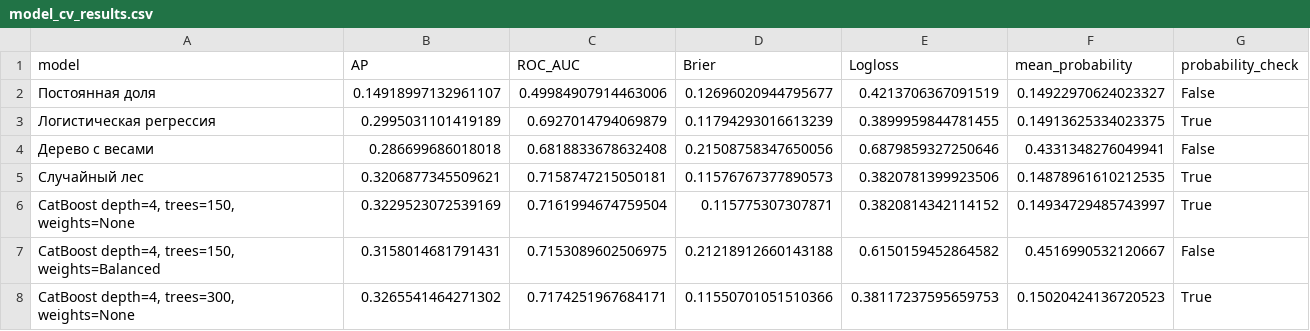
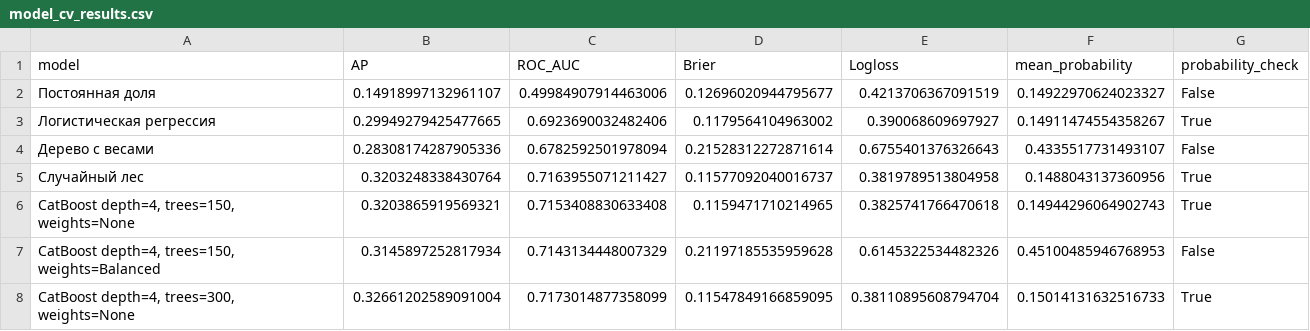
Before and after one commit to Ar4eRSp/hr-teachers, a CSV file: models/model_cv_results.csv, drawn as a sheet; only a part is shown; the diff covers the shown part only.

```diff
--- a/models/model_cv_results.csv
+++ b/models/model_cv_results.csv
@@ -2,7 +2,7 @@ model,AP,ROC_AUC,Brier,Logloss,mean_probability,probability_check
 Постоянная доля,0.14918997132961107,0.49984907914463006,0.12696020944795677,0.4213706367091519,0.14922970624023327,False
-Логистическая регрессия,0.2995031101419189,0.6927014794069879,0.11794293016613239,0.3899959844781455,0.14913625334023375,True
-Дерево с весами,0.286699686018018,0.6818833678632408,0.21508758347650056,0.6879859327250646,0.4331348276049941,False
-Случайный лес,0.3206877345509621,0.7158747215050181,0.11576767377890573,0.3820781399923506,0.14878961610212535,True
-"CatBoost depth=4, trees=150, weights=None",0.3229523072539169,0.7161994674759504,0.115775307307871,0.3820814342114152,0.14934729485743997,True
-"CatBoost depth=4, trees=150, weights=Balanced",0.3158014681791431,0.7153089602506975,0.21218912660143188,0.6150159452864582,0.4516990532120667,False
-"CatBoost depth=4, trees=300, weights=None",0.3265541464271302,0.7174251967684171,0.11550701051510366,0.38117237595659753,0.15020424136720523,True
+Логистическая регрессия,0.29949279425477665,0.6923690032482406,0.1179564104963002,0.390068609697927,0.14911474554358267,True
+Дерево с весами,0.28308174287905336,0.6782592501978094,0.21528312272871614,0.6755401376326643,0.4335517731493107,False
+Случайный лес,0.3203248338430764,0.7163955071211427,0.11577092040016737,0.3819789513804958,0.1488043137360956,True
+"CatBoost depth=4, trees=150, weights=None",0.3203865919569321,0.7153408830633408,0.1159471710214965,0.3825741766470618,0.14944296064902743,True
+"CatBoost depth=4, trees=150, weights=Balanced",0.3145897252817934,0.7143134448007329,0.21197185535959628,0.6145322534482326,0.45100485946768953,False
+"CatBoost depth=4, trees=300, weights=None",0.32661202589091004,0.7173014877358099,0.11547849166859095,0.38110895608794704,0.15014131632516733,True
```
Also changed, not shown: 25 edited cells elsewhere in this file, models/model_thresholds_2023.csv, 21 other files.
